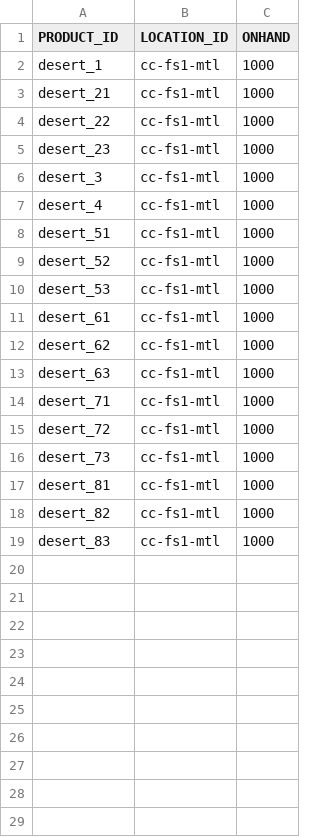
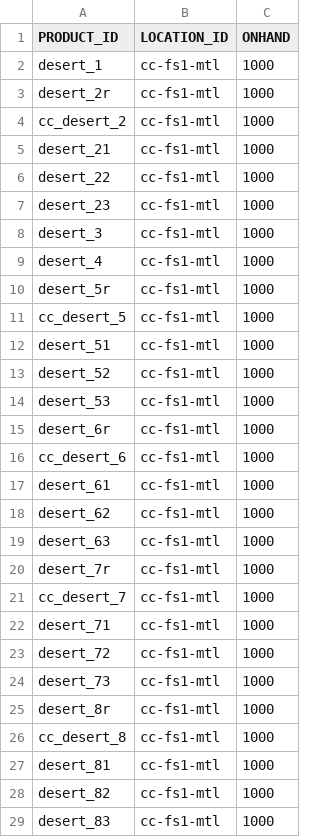
Before and after one commit to rirypheng/pwa-assets, a CSV file: imports/desert-inventory.csv, drawn as a sheet; the diff names each change by its address in the sheet, - before the commit and + after, or states it on an @@ line.

Commit message:
Updated inventory holding

```diff
--- a/imports/desert-inventory.csv
+++ b/imports/desert-inventory.csv
+row 3: desert_2r | cc-fs1-mtl | 1000
+row 4: cc_desert_2 | cc-fs1-mtl | 1000
+row 10: desert_5r | cc-fs1-mtl | 1000
+row 11: cc_desert_5 | cc-fs1-mtl | 1000
+row 15: desert_6r | cc-fs1-mtl | 1000
+row 16: cc_desert_6 | cc-fs1-mtl | 1000
+row 20: desert_7r | cc-fs1-mtl | 1000
+row 21: cc_desert_7 | cc-fs1-mtl | 1000
+row 25: desert_8r | cc-fs1-mtl | 1000
+row 26: cc_desert_8 | cc-fs1-mtl | 1000
```
